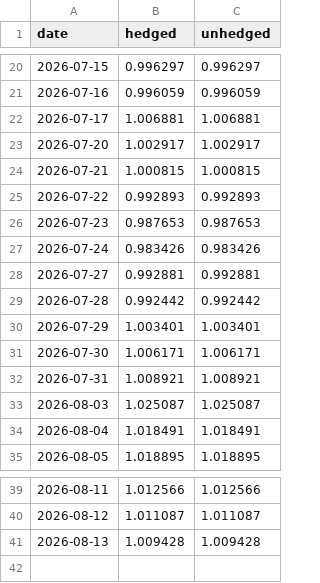
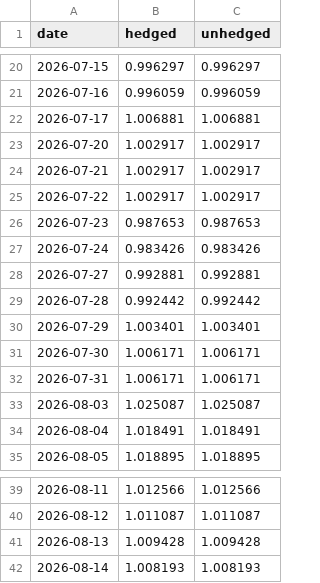
Before and after one commit to aarsh-adhvaryu/Q_Alpha_Research, a CSV file: data/hedge_paper_track.csv, drawn as a sheet; only a part is shown, gaps mark what is left out.

```diff
--- a/data/hedge_paper_track.csv
+++ b/data/hedge_paper_track.csv
@@ -23,4 +23,4 @@ date,hedged,unhedged
 2026-07-20,1.002917,1.002917
-2026-07-21,1.000815,1.000815
-2026-07-22,0.992893,0.992893
+2026-07-21,1.002917,1.002917
+2026-07-22,1.002917,1.002917
 2026-07-23,0.987653,0.987653
@@ -31,3 +31,3 @@ date,hedged,unhedged
 2026-07-30,1.006171,1.006171
-2026-07-31,1.008921,1.008921
+2026-07-31,1.006171,1.006171
 2026-08-03,1.025087,1.025087
@@ -41 +41,2 @@ date,hedged,unhedged
 2026-08-13,1.009428,1.009428
+2026-08-14,1.008193,1.008193
```
Also changed, not shown: 2 other files.
